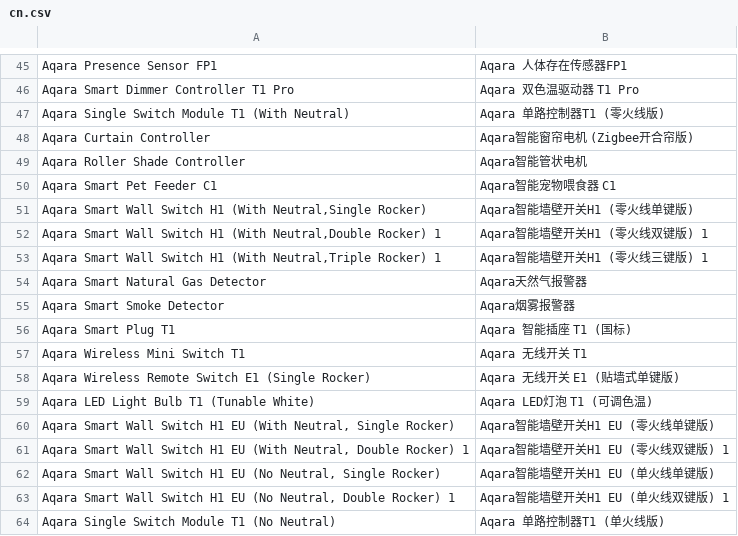
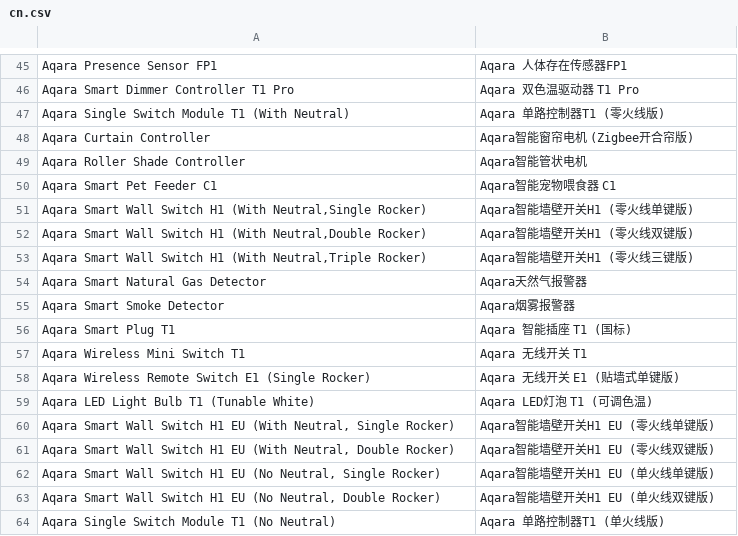
Before and after one commit to SmartThingsCommunity/SmartThingsEdgeDrivers, a CSV file: tools/localizations/cn.csv, drawn as a sheet; only a part is shown, gaps mark what is left out.

Commit message:
remove 1 from product name

```diff
--- a/tools/localizations/cn.csv
+++ b/tools/localizations/cn.csv
@@ -51,4 +51,4 @@ Aqara Smart Pet Feeder C1,Aqara智能宠物喂食器 C1
 "Aqara Smart Wall Switch H1 (With Neutral,Single Rocker)",Aqara智能墙壁开关H1 (零火线单键版)
-"Aqara Smart Wall Switch H1 (With Neutral,Double Rocker) 1",Aqara智能墙壁开关H1 (零火线双键版) 1
-"Aqara Smart Wall Switch H1 (With Neutral,Triple Rocker) 1",Aqara智能墙壁开关H1 (零火线三键版) 1
+"Aqara Smart Wall Switch H1 (With Neutral,Double Rocker)",Aqara智能墙壁开关H1 (零火线双键版)
+"Aqara Smart Wall Switch H1 (With Neutral,Triple Rocker)",Aqara智能墙壁开关H1 (零火线三键版)
 Aqara Smart Natural Gas Detector,Aqara天然气报警器
@@ -60,5 +60,5 @@ Aqara Wireless Mini Switch T1,Aqara 无线开关 T1
 "Aqara Smart Wall Switch H1 EU (With Neutral, Single Rocker)",Aqara智能墙壁开关H1 EU (零火线单键版)
-"Aqara Smart Wall Switch H1 EU (With Neutral, Double Rocker) 1",Aqara智能墙壁开关H1 EU (零火线双键版) 1
+"Aqara Smart Wall Switch H1 EU (With Neutral, Double Rocker)",Aqara智能墙壁开关H1 EU (零火线双键版)
 "Aqara Smart Wall Switch H1 EU (No Neutral, Single Rocker)",Aqara智能墙壁开关H1 EU (单火线单键版)
-"Aqara Smart Wall Switch H1 EU (No Neutral, Double Rocker) 1",Aqara智能墙壁开关H1 EU (单火线双键版) 1
+"Aqara Smart Wall Switch H1 EU (No Neutral, Double Rocker)",Aqara智能墙壁开关H1 EU (单火线双键版)
 "Aqara Single Switch Module T1 (No Neutral)",Aqara 单路控制器T1 (单火线版)
```
